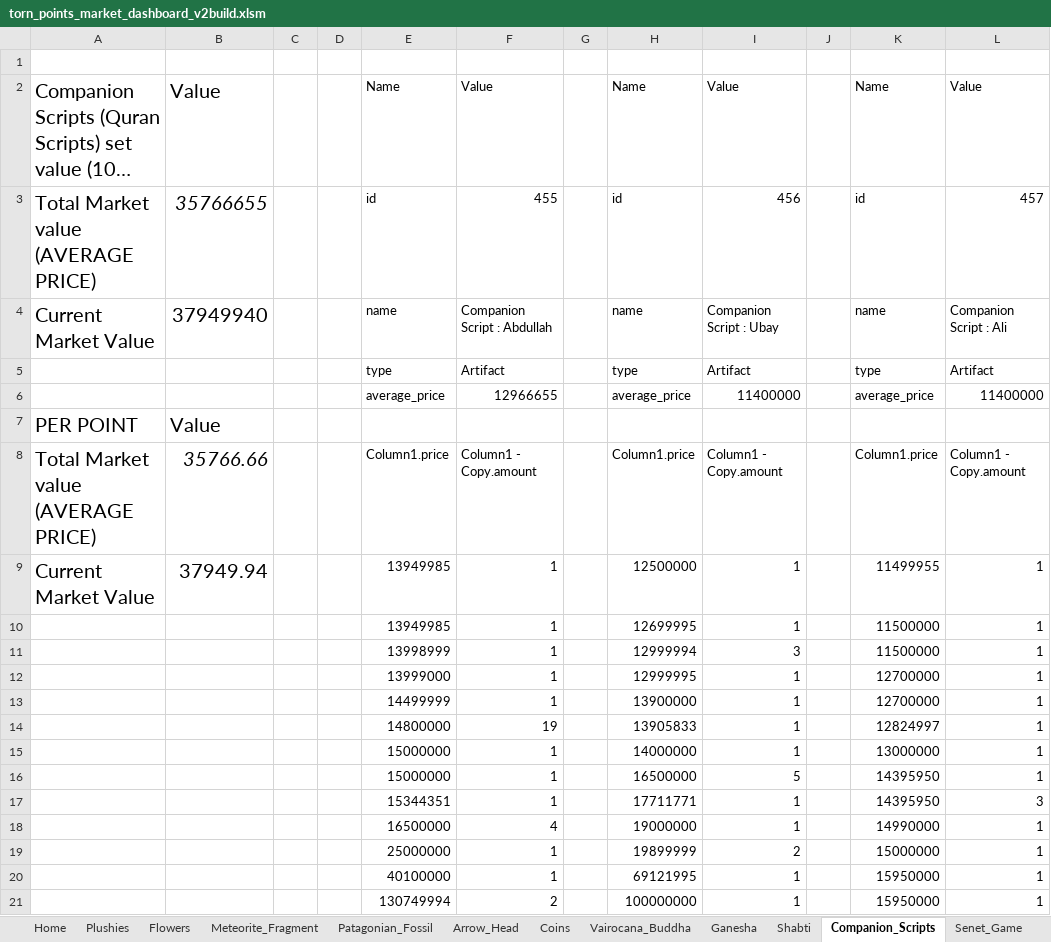
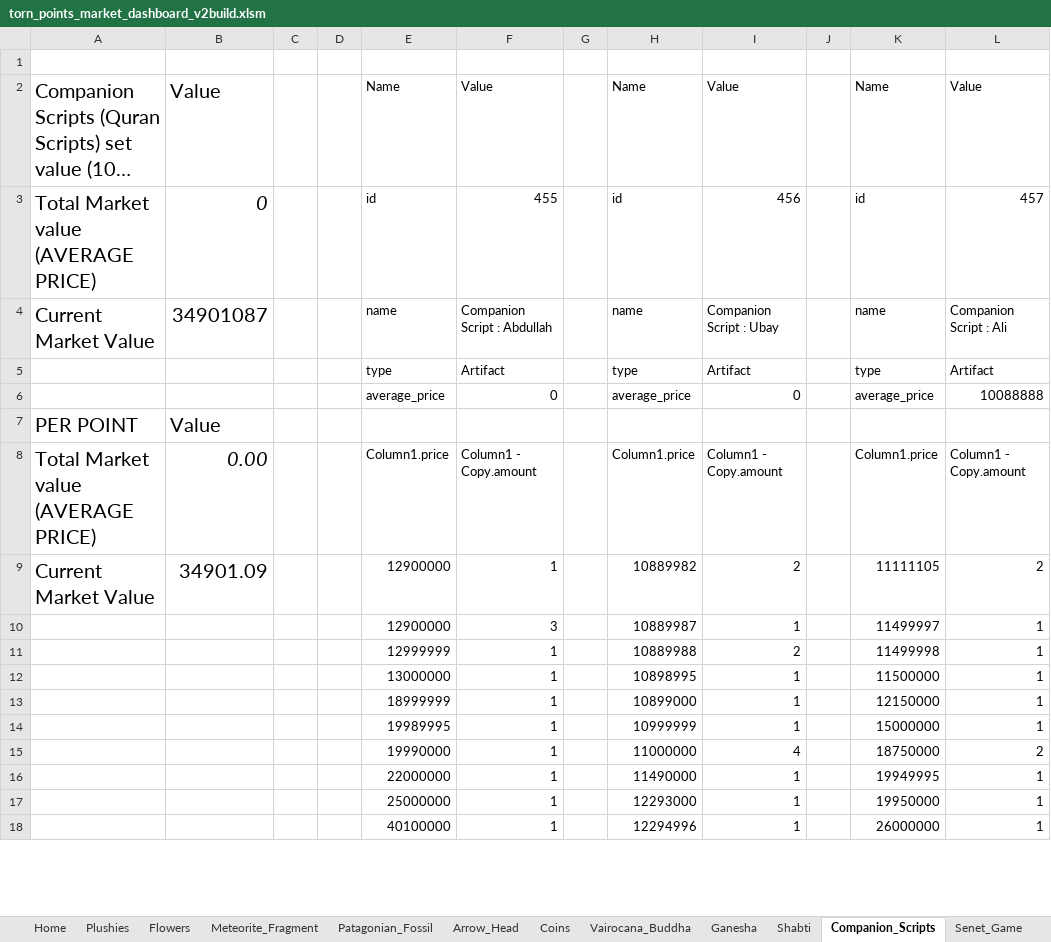
Before and after one commit to BhumitJ/Torn-points-market-analysis, an Excel workbook: excel/torn_points_market_dashboard_v2build.xlsm, sheet Companion_Scripts, drawn as a sheet; only a part is shown; long unchanged cells end in …; values as stored, in another font and other column widths than the file's, no borders; table styles not drawn; removed rows and columns are numbered as before the commit, all else as after; the diff covers the shown part only; the diff names each change by its address in the sheet, - before the commit and + after, or states it on an @@ line.

Commit message:
Add files via upload
1. Made corrections to the home page; added three missing sets.
2. New formula for market price addition to mark the market price as zero if any of the items in the set are not traded, i.e, the average price for any item is 0.

```diff
--- a/excel/torn_points_market_dashboard_v2build.xlsm (sheet Companion_Scripts)
+++ b/excel/torn_points_market_dashboard_v2build.xlsm (sheet Companion_Scripts)
-B3: 35766655
+B3: 0
-B4: 37949940
+B4: 34901087
-F6: 12966655
+F6: 0
-I6: 11400000
+I6: 0
-L6: 11400000
+L6: 10088888
-B8: 35766.66
+B8: 0.00
-row 9: Current Market Value | 37949.94 |  |  | 13949985 | 1 |  | 12500000 | 1 |  | 11499955 | 1
+row 9: Current Market Value | 34901.09 |  |  | 12900000 | 1 |  | 10889982 | 2 |  | 11111105 | 2
+row 10:  |  |  |  | 12900000 | 3 |  | 10889987 | 1 |  | 11499997 | 1
+row 11:  |  |  |  | 12999999 | 1 |  | 10889988 | 2 |  | 11499998 | 1
-E12: 13949985
+E12: 13000000
-H12: 12699995
+H12: 10898995
-row 11:  |  |  |  | 13998999 | 1 |  | 12999994 | 3 |  | 11500000 | 1
-E13: 13999000
+E13: 18999999
-H13: 12999995
+H13: 10899000
-K13: 12700000
+K13: 12150000
-E14: 14499999
+E14: 19989995
-H14: 13900000
+H14: 10999999
-K14: 12700000
+K14: 15000000
-row 14:  |  |  |  | 14800000 | 19 |  | 13905833 | 1 |  | 12824997 | 1
-row 15:  |  |  |  | 15000000 | 1 |  | 14000000 | 1 |  | 13000000 | 1
-row 16:  |  |  |  | 15000000 | 1 |  | 16500000 | 5 |  | 14395950 | 1
-row 17:  |  |  |  | 15344351 | 1 |  | 17711771 | 1 |  | 14395950 | 3
-row 18:  |  |  |  | 16500000 | 4 |  | 19000000 | 1 |  | 14990000 | 1
-row 19:  |  |  |  | 25000000 | 1 |  | 19899999 | 2 |  | 15000000 | 1
+row 15:  |  |  |  | 19990000 | 1 |  | 11000000 | 4 |  | 18750000 | 2
+row 16:  |  |  |  | 22000000 | 1 |  | 11490000 | 1 |  | 19949995 | 1
+row 17:  |  |  |  | 25000000 | 1 |  | 12293000 | 1 |  | 19950000 | 1
-H18: 69121995
+H18: 12294996
-K18: 15950000
+K18: 26000000
-row 21:  |  |  |  | 130749994 | 2 |  | 100000000 | 1 |  | 15950000 | 1
```
Also changed, not shown: 13 added rows, 7 removed rows and 3 edited cells elsewhere in this sheet, sheet Plushies, sheet Flowers, sheet Arrow_Head, sheet Coins, sheet Senet_Game, sheet Meteorite_Fragment, 6 more sheets.
